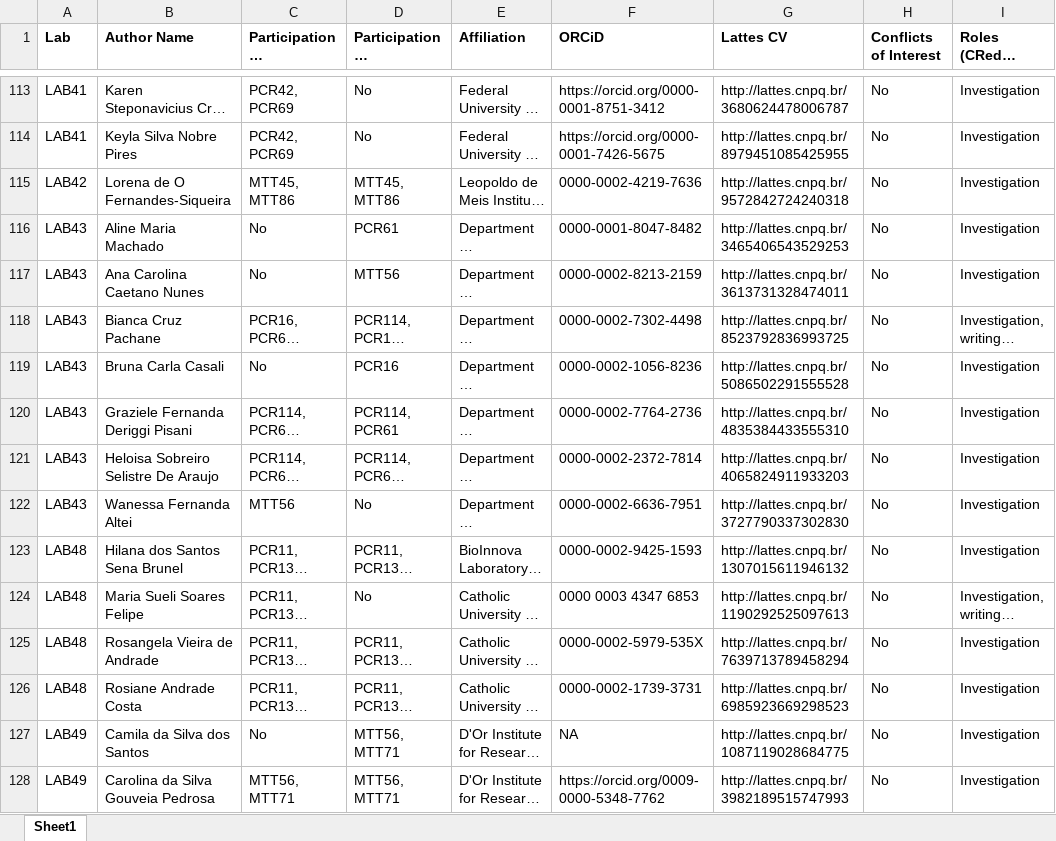
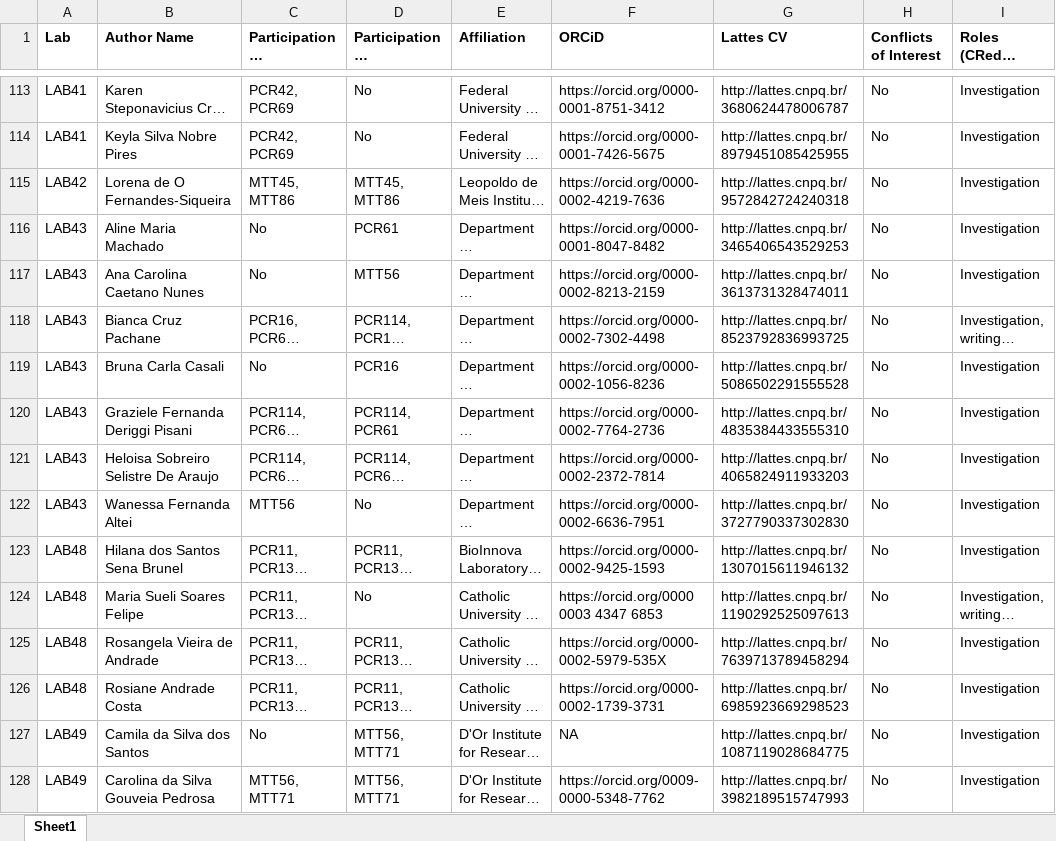
Before and after one commit to KleberNeves/bri-analysis-pp, an Excel workbook: author_contributions.xlsx, sheet Sheet1, drawn as a sheet; only a part is shown, gaps mark what is left out; long unchanged cells end in …; values as stored, in another font and other column widths than the file's, no borders; the diff covers the shown part only; the diff names each change by its address in the sheet, - before the commit and + after, or states it on an @@ line.

Commit message:
Edited an incorrect ORCiD, added missing ones.

```diff
--- a/author_contributions.xlsx (sheet Sheet1)
+++ b/author_contributions.xlsx (sheet Sheet1)
-F115 (ORCiD): 0000-0002-4219-7636
+F115 (ORCiD): https://orcid.org/0000-0002-4219-7636
-F116 (ORCiD): 0000-0001-8047-8482
+F116 (ORCiD): https://orcid.org/0000-0001-8047-8482
-F117 (ORCiD): 0000-0002-8213-2159
+F117 (ORCiD): https://orcid.org/0000-0002-8213-2159
-F118 (ORCiD): 0000-0002-7302-4498
+F118 (ORCiD): https://orcid.org/0000-0002-7302-4498
-F119 (ORCiD): 0000-0002-1056-8236
+F119 (ORCiD): https://orcid.org/0000-0002-1056-8236
-F120 (ORCiD): 0000-0002-7764-2736
+F120 (ORCiD): https://orcid.org/0000-0002-7764-2736
-F121 (ORCiD): 0000-0002-2372-7814
+F121 (ORCiD): https://orcid.org/0000-0002-2372-7814
-F122 (ORCiD): 0000-0002-6636-7951
+F122 (ORCiD): https://orcid.org/0000-0002-6636-7951
-F123 (ORCiD): 0000-0002-9425-1593
+F123 (ORCiD): https://orcid.org/0000-0002-9425-1593
-F124 (ORCiD): 0000 0003 4347 6853
+F124 (ORCiD): https://orcid.org/0000 0003 4347 6853
-F125 (ORCiD): 0000-0002-5979-535X
+F125 (ORCiD): https://orcid.org/0000-0002-5979-535X
-F126 (ORCiD): 0000-0002-1739-3731
+F126 (ORCiD): https://orcid.org/0000-0002-1739-3731
```
Also changed, not shown: 102 edited cells elsewhere in this sheet.
